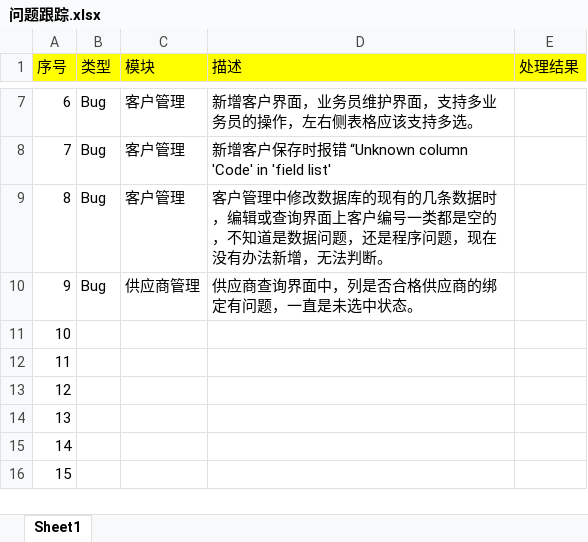
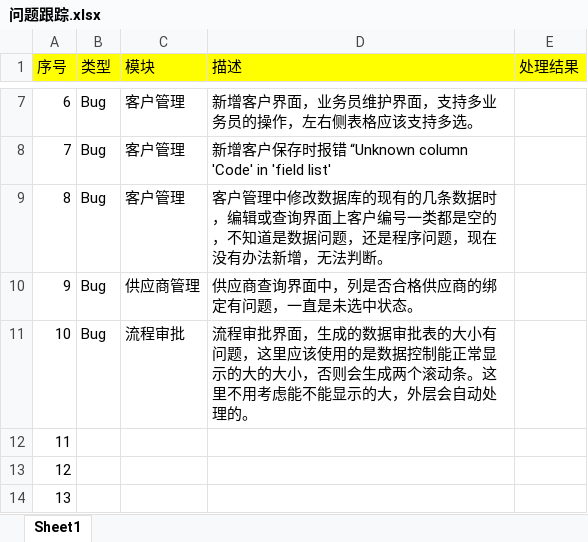
Before and after one commit to overlord9876/BudgetSystem, an Excel workbook: 问题跟踪.xlsx, sheet Sheet1, drawn as a sheet; only a part is shown, gaps mark what is left out; the shorter side is filled out with more unchanged rows; values as stored, in another font and other column widths than the file's, no borders; the diff names each change by its address in the sheet, - before the commit and + after, or states it on an @@ line.

```diff
--- a/问题跟踪.xlsx (sheet Sheet1)
+++ b/问题跟踪.xlsx (sheet Sheet1)
-B11 (类型): (empty)
+B11 (类型): Bug
-C11 (模块): (empty)
+C11 (模块): 流程审批
-D11 (描述): (empty)
+D11 (描述): 流程审批界面，生成的数据审批表的大小有问题，这里应该使用的是数据控制能正常显示的大的大小，否则会生成两个滚动条。这里不用考虑能不能显示的大，外层会自动处理的。
```
Also changed, not shown: 26 other files.
